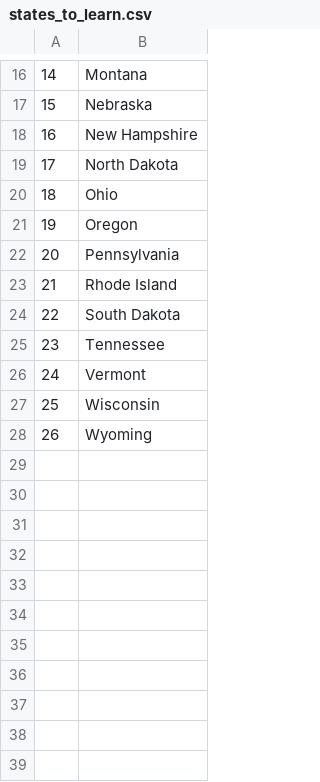
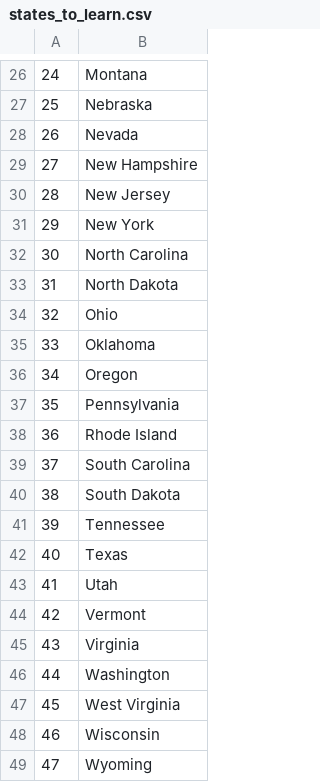
Before and after one commit to gyfantidis/Python, a CSV file: 18_geography_game/states_to_learn.csv, drawn as a sheet; only a part is shown, gaps mark what is left out; the diff covers the shown part only; the diff names each change by its address in the sheet, - before the commit and + after, or states it on an @@ line.

```diff
--- a/18_geography_game/states_to_learn.csv
+++ b/18_geography_game/states_to_learn.csv
@@ column A renumbered from row 8 down @@
+row 28: 26 | Nevada
+row 30: 28 | New Jersey
+row 31: 29 | New York
+row 32: 30 | North Carolina
+row 35: 33 | Oklahoma
+row 39: 37 | South Carolina
+row 42: 40 | Texas
+row 43: 41 | Utah
+row 45: 43 | Virginia
+row 46: 44 | Washington
+row 47: 45 | West Virginia
```
Also changed, not shown: 10 added rows elsewhere in this file, 2 other files.
